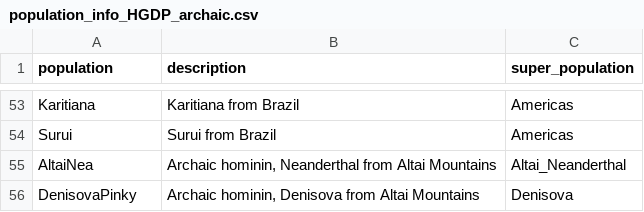
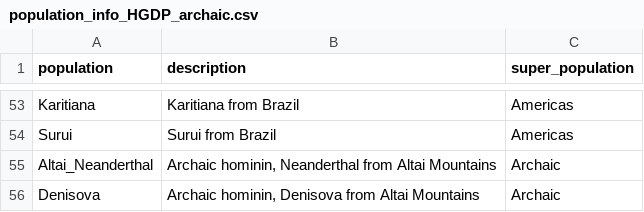
Before and after one commit to CCB293/Spring-2024, a CSV file: data/HGDP_archaic/population_info_HGDP_archaic.csv, drawn as a sheet; only a part is shown, gaps mark what is left out; removed rows and columns are numbered as before the commit, all else as after; the diff names each change by its address in the sheet, - before the commit and + after, or states it on an @@ line.

Commit message:
edit HGDP population info file

```diff
--- a/data/HGDP_archaic/population_info_HGDP_archaic.csv
+++ b/data/HGDP_archaic/population_info_HGDP_archaic.csv
-row 55: AltaiNea | Archaic hominin, Neanderthal from Altai Mountains | Altai_Neanderthal
-row 56: DenisovaPinky | Archaic hominin, Denisova from Altai Mountains | Denisova
+row 55: Altai_Neanderthal | Archaic hominin, Neanderthal from Altai Mountains | Archaic
+row 56: Denisova | Archaic hominin, Denisova from Altai Mountains | Archaic
```
